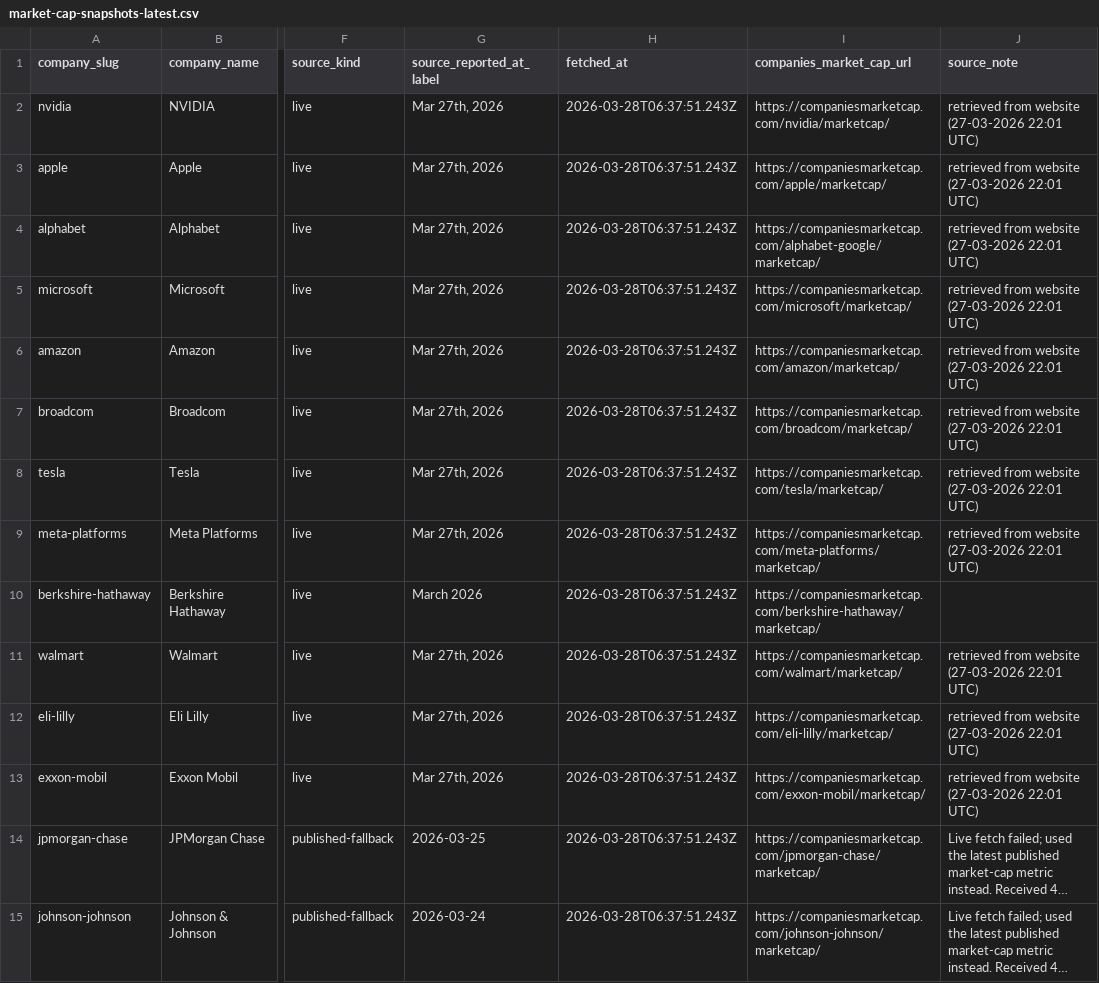
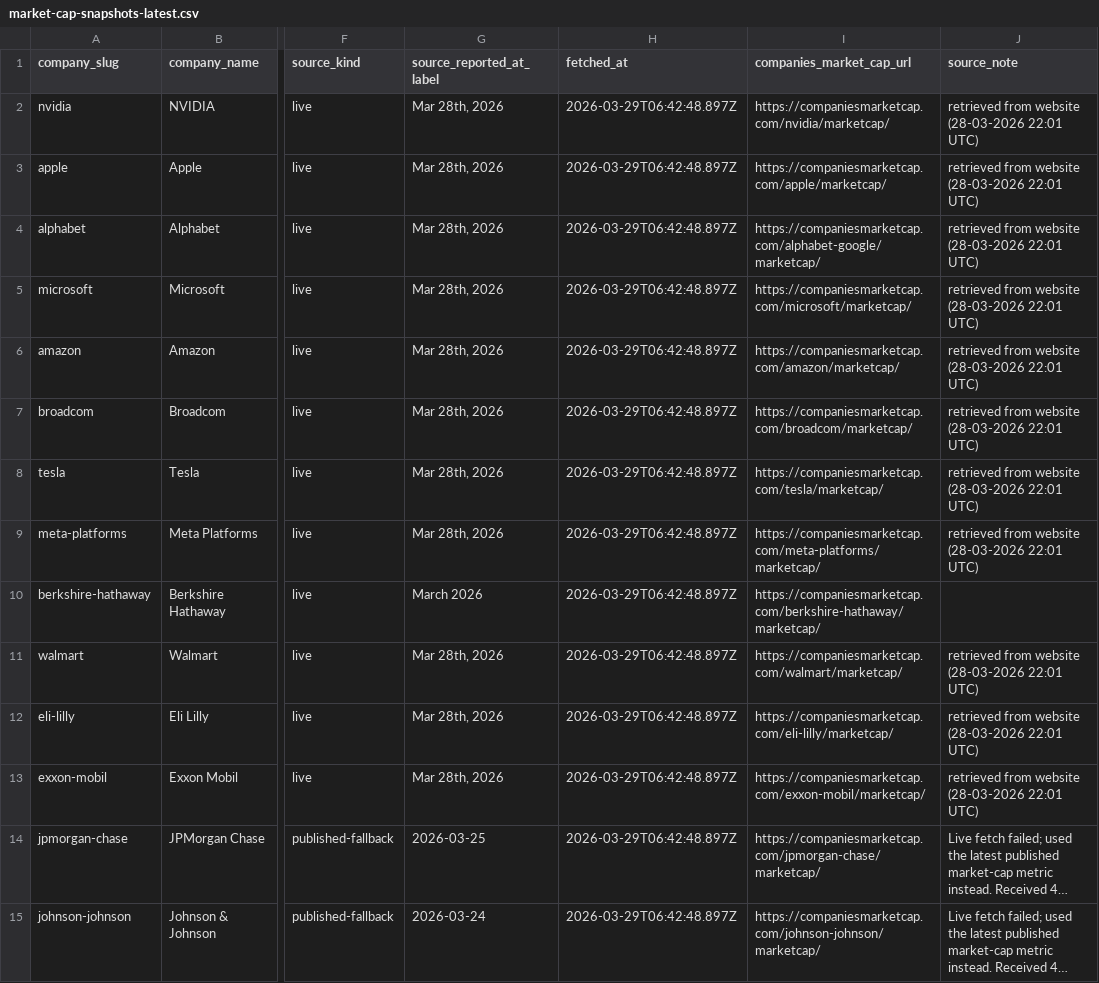
Before and after one commit to pRizz/free-the-world, a CSV file: public/data/market-cap-snapshots-latest.csv, drawn as a sheet; only a part is shown, gaps mark what is left out; long unchanged cells end in …; the diff covers the shown part only; the diff names each change by its address in the sheet, - before the commit and + after, or states it on an @@ line.

```diff
--- a/public/data/market-cap-snapshots-latest.csv
+++ b/public/data/market-cap-snapshots-latest.csv
-G2:G9 (source_reported_at_label): Mar 27th, 2026
+G2:G9 (source_reported_at_label): Mar 28th, 2026
-H2:H15 (fetched_at): 2026-03-28T06:37:51.243Z
+H2:H15 (fetched_at): 2026-03-29T06:42:48.897Z
-J2:J9 (source_note): retrieved from website (27-03-2026 22:01 UTC)
+J2:J9 (source_note): retrieved from website (28-03-2026 22:01 UTC)
-G11:G13 (source_reported_at_label): Mar 27th, 2026
+G11:G13 (source_reported_at_label): Mar 28th, 2026
-J11:J13 (source_note): retrieved from website (27-03-2026 22:01 UTC)
+J11:J13 (source_note): retrieved from website (28-03-2026 22:01 UTC)
```
Also changed, not shown: 60 edited cells elsewhere in this file, 1 other file.
